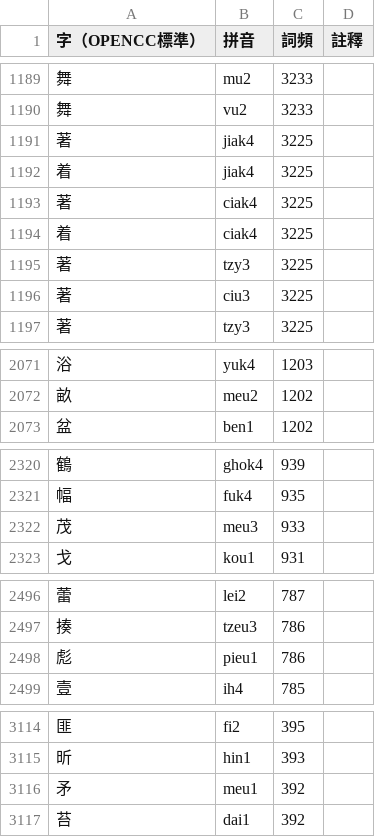
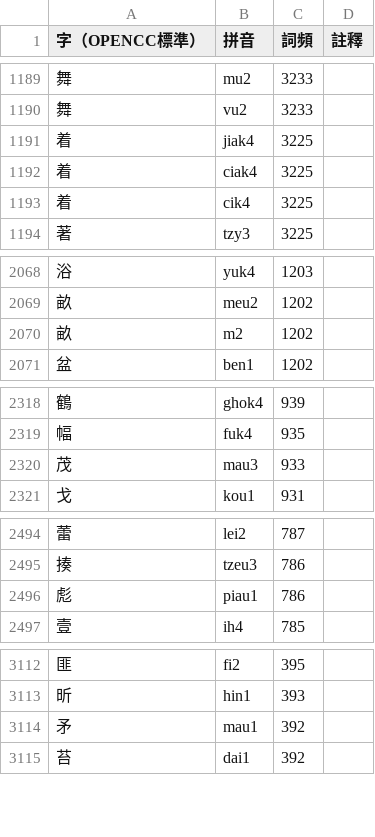
Before and after one commit to saeziae/rime_nguphing, a CSV file: nguphing.csv, drawn as a sheet; only a part is shown, gaps mark what is left out; the diff covers the shown part only.

```diff
--- a/nguphing.csv
+++ b/nguphing.csv
@@ -1190,8 +1190,5 @@
 舞,vu2,3233,
-著,jiak4,3225,
 着,jiak4,3225,
-著,ciak4,3225,
 着,ciak4,3225,
-著,tzy3,3225,
-著,ciu3,3225,
+着,cik4,3225,
 著,tzy3,3225,
@@ -2072,2 +2069,3 @@
 畝,meu2,1202,
+畝,m2,1202,
 盆,ben1,1202,
@@ -2321,3 +2319,3 @@
 幅,fuk4,935,
-茂,meu3,933,
+茂,mau3,933,
 戈,kou1,931,
@@ -2497,3 +2495,3 @@
 揍,tzeu3,786,
-彪,pieu1,786,
+彪,piau1,786,
 壹,ih4,785,
@@ -3115,3 +3113,3 @@
 昕,hin1,393,
-矛,meu1,392,
+矛,mau1,392,
 苔,dai1,392,
```
Also changed, not shown: 6 edited cells elsewhere in this file, 4 other files.
